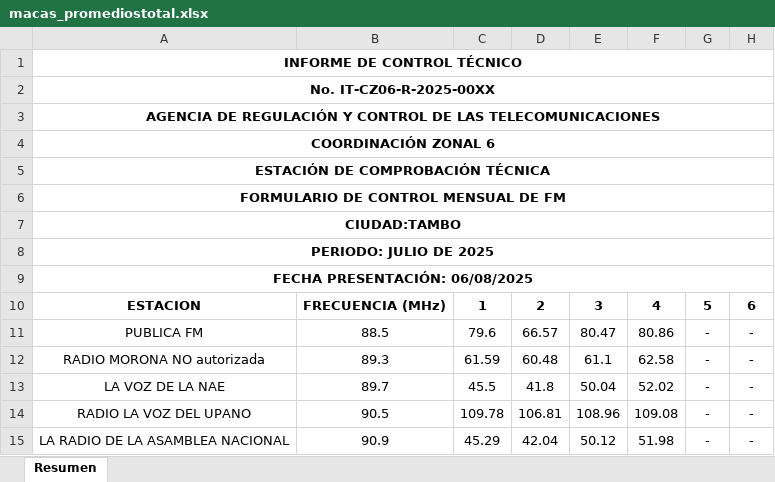
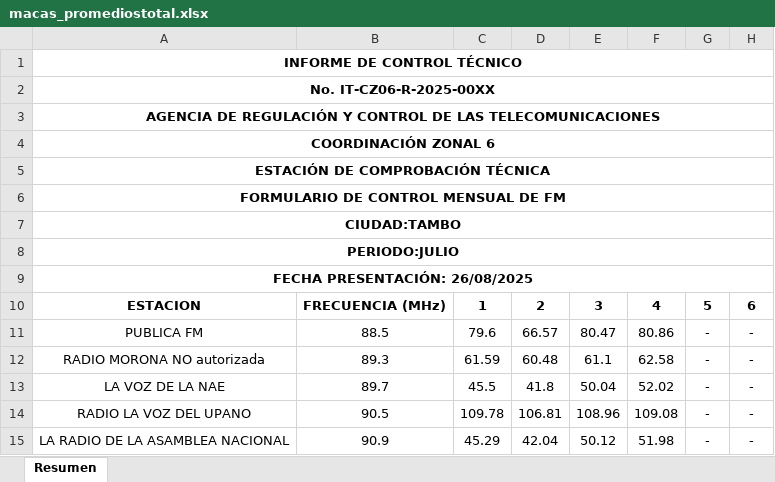
Before and after one commit to mbermio333/ProcesamientoDatosMensual, an Excel workbook: Promedios_mensuales/macas_promediostotal.xlsx, sheet Resumen, drawn as a sheet; only a part is shown; values as stored, in another font and other column widths than the file's, no borders; charts and pictures not drawn; the diff names each change by its address in the sheet, - before the commit and + after, or states it on an @@ line.

Commit message:
Fechas automatizadas
-Cambio de nombre carpeta
-Agrega a la fecha de presentacion la fecha actual

```diff
--- a/Promedios_mensuales/macas_promediostotal.xlsx (sheet Resumen)
+++ b/Promedios_mensuales/macas_promediostotal.xlsx (sheet Resumen)
-A8: PERIODO: JULIO DE 2025
+A8: PERIODO:JULIO
-A9: FECHA PRESENTACIÓN: 06/08/2025
+A9: FECHA PRESENTACIÓN: 26/08/2025
```
Also changed, not shown: Promedios_mensuales/canar_promediostotal.xlsx, Promedios_mensuales/loja_promediostotal.xlsx, 10 other files.
